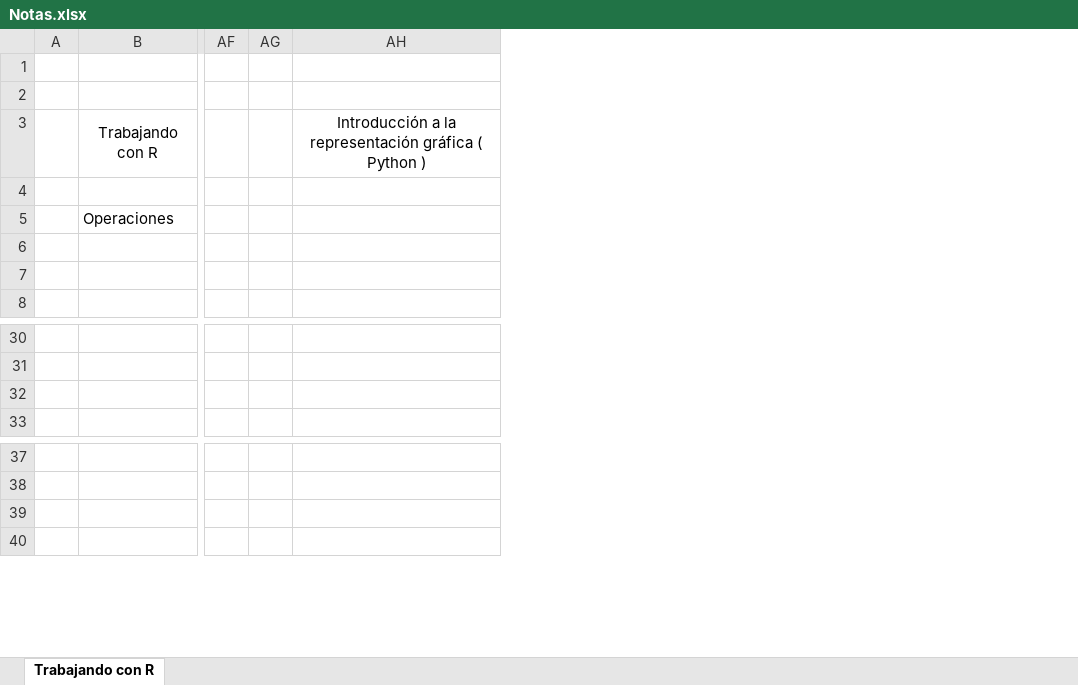
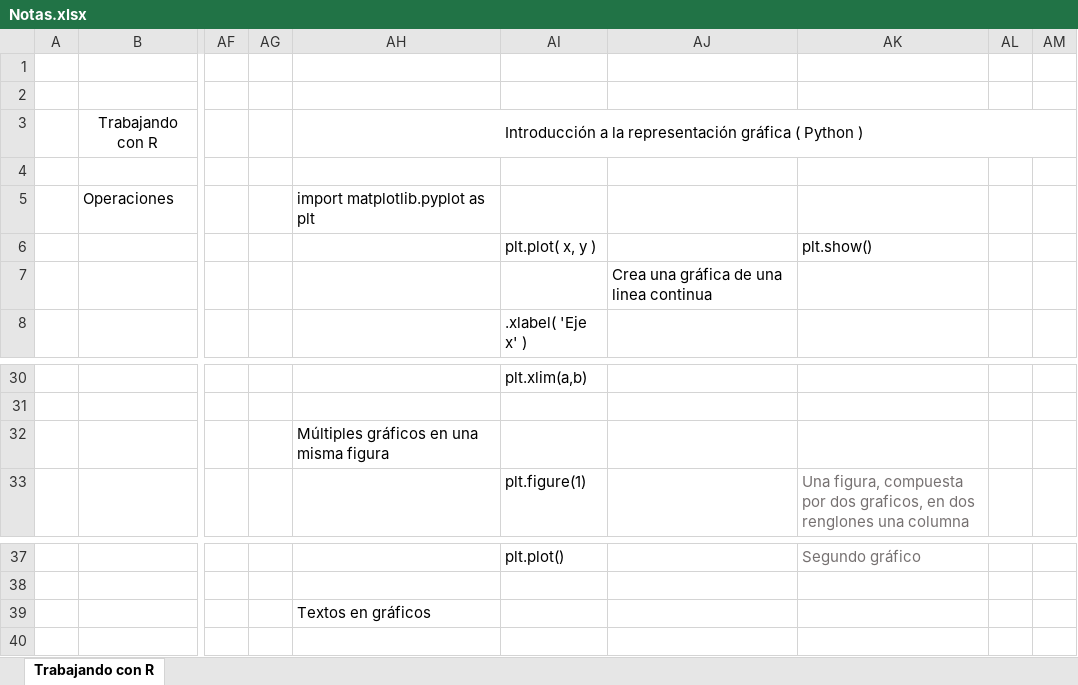
Before and after one commit to CarlosCamposs/python-intensivo-zero2hero, an Excel workbook: Notas.xlsx, sheet Trabajando con R, drawn as a sheet; only a part is shown, gaps mark what is left out; values as stored, in another font and other column widths than the file's, no borders; the diff names each change by its address in the sheet, - before the commit and + after, or states it on an @@ line.

Commit message:
Notas adicionales

```diff
--- a/Notas.xlsx (sheet Trabajando con R)
+++ b/Notas.xlsx (sheet Trabajando con R)
+column AI, rows 6-8: plt.plot( x, y ) |  | .xlabel( 'Eje x' ); rows 30-33: plt.xlim(a,b) |  |  | plt.figure(1); row 37: plt.plot()
+column AJ, row 7: Crea una gráfica de una linea continua
+column AK, row 6: plt.show(); row 33: Una figura, compuesta por dos graficos, en dos renglones una columna; row 37: Segundo gráfico
+column AL, empty
+column AM, empty
+AH3:AM3 merged
-AH5: (empty)
+AH5: import matplotlib.pyplot as plt
-AH32: (empty)
+AH32: Múltiples gráficos en una misma figura
-AH39: (empty)
+AH39: Textos en gráficos
```
